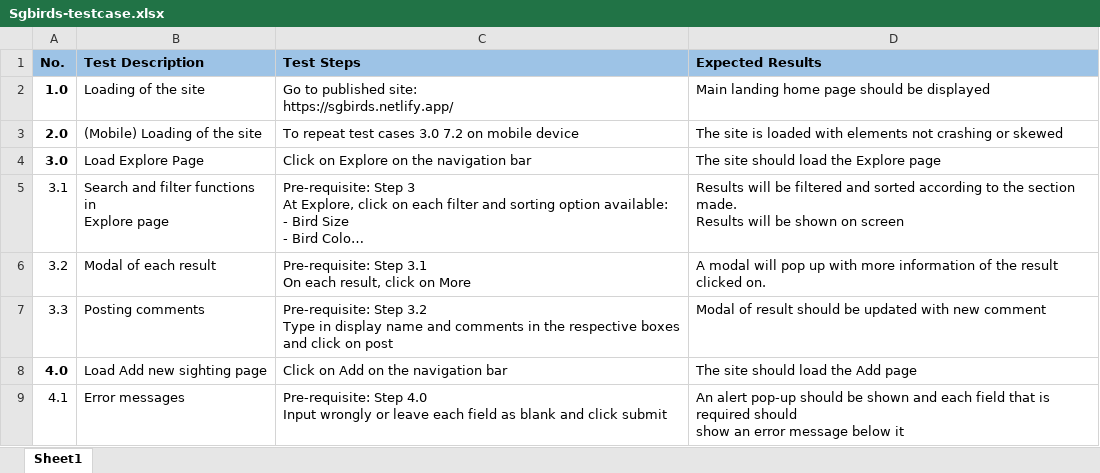
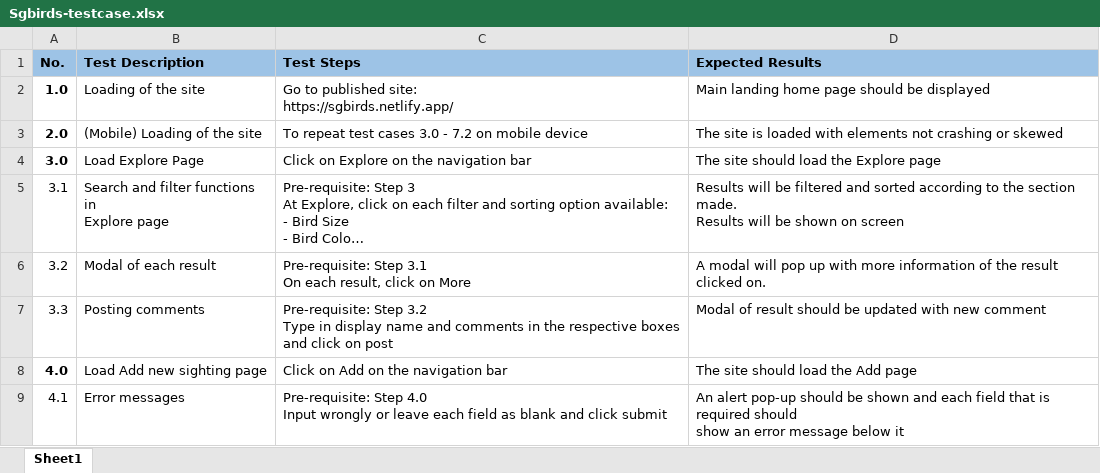
Before and after one commit to samuelpng/tgc-project-2-react, an Excel workbook: readme/Sgbirds-testcase.xlsx, sheet Sheet1, drawn as a sheet; only a part is shown; long unchanged cells end in …; values as stored, in another font and other column widths than the file's, no borders; the diff names each change by its address in the sheet, - before the commit and + after, or states it on an @@ line.

Commit message:
changes to readme

```diff
--- a/readme/Sgbirds-testcase.xlsx (sheet Sheet1)
+++ b/readme/Sgbirds-testcase.xlsx (sheet Sheet1)
-C3 (Test Steps): …cases 3.0 7.2 on…
+C3 (Test Steps): …cases 3.0 - 7.2 on…
```
Also changed, not shown: 1 other file.
